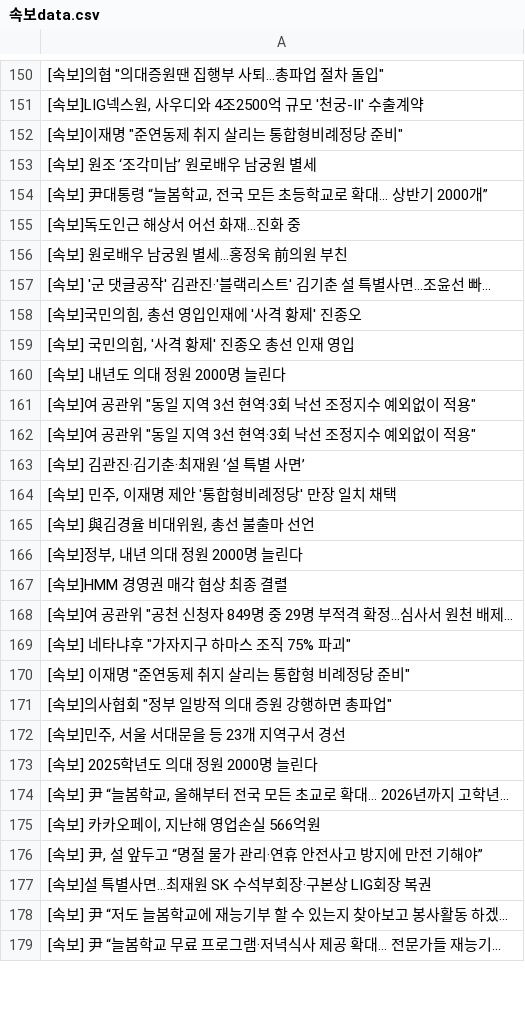
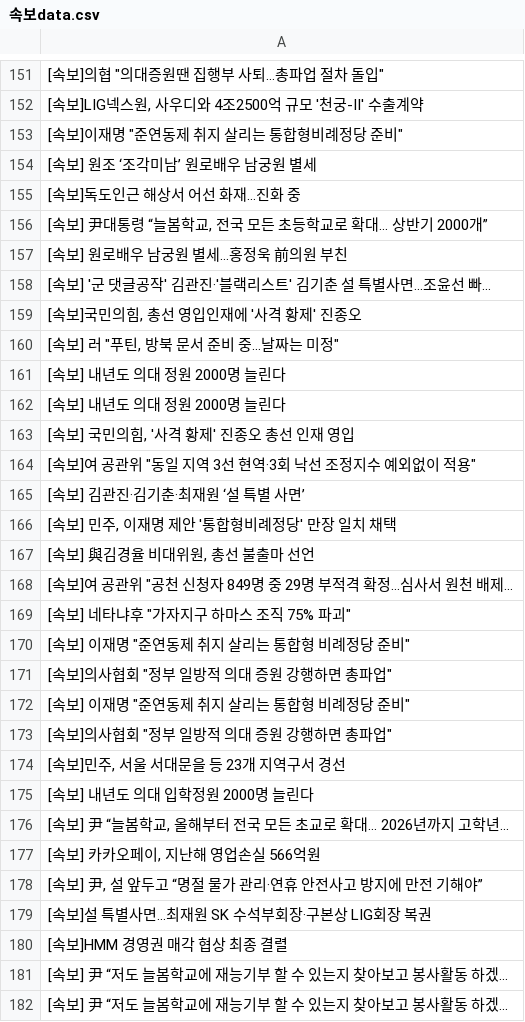
Before and after one commit to devopspark/GitNews, a CSV file: 속보data.csv, drawn as a sheet; only a part is shown, gaps mark what is left out; the shorter side is filled out with more unchanged rows; the diff covers the shown part only.

Commit message:
뉴스데이터 수집

```diff
--- a/속보data.csv
+++ b/속보data.csv
@@ -153,4 +154,4 @@
 [속보] 원조 ‘조각미남’ 원로배우 남궁원 별세
+[속보]독도인근 해상서 어선 화재…진화 중
 "[속보] 尹대통령 “늘봄학교, 전국 모든 초등학교로 확대... 상반기 2000개”"
-[속보]독도인근 해상서 어선 화재…진화 중
 [속보] 원로배우 남궁원 별세…홍정욱 前의원 부친
@@ -158,5 +159,6 @@
 "[속보]국민의힘, 총선 영입인재에 '사격 황제' 진종오"
+"[속보] 러 ""푸틴, 방북 문서 준비 중…날짜는 미정"""
+[속보] 내년도 의대 정원 2000명 늘린다
+[속보] 내년도 의대 정원 2000명 늘린다
 "[속보] 국민의힘, '사격 황제' 진종오 총선 인재 영입"
-[속보] 내년도 의대 정원 2000명 늘린다
-"[속보]여 공관위 ""동일 지역 3선 현역·3회 낙선 조정지수 예외없이 적용"""
 "[속보]여 공관위 ""동일 지역 3선 현역·3회 낙선 조정지수 예외없이 적용"""
@@ -165,4 +167,2 @@
 "[속보] 與김경율 비대위원, 총선 불출마 선언"
-"[속보]정부, 내년 의대 정원 2000명 늘린다"
-[속보]HMM 경영권 매각 협상 최종 결렬
 "[속보]여 공관위 ""공천 신청자 849명 중 29명 부적격 확정…심사서 원천 배제..."
@@ -171,4 +171,6 @@
 "[속보]의사협회 ""정부 일방적 의대 증원 강행하면 총파업"""
+"[속보] 이재명 ""준연동제 취지 살리는 통합형 비례정당 준비"""
+"[속보]의사협회 ""정부 일방적 의대 증원 강행하면 총파업"""
 "[속보]민주, 서울 서대문을 등 23개 지역구서 경선"
-[속보] 2025학년도 의대 정원 2000명 늘린다
+[속보] 내년도 의대 입학정원 2000명 늘린다
 "[속보] 尹 “늘봄학교, 올해부터 전국 모든 초교로 확대… 2026년까지 고학년..."
@@ -177,2 +179,4 @@
 [속보]설 특별사면…최재원 SK 수석부회장·구본상 LIG회장 복권
+[속보]HMM 경영권 매각 협상 최종 결렬
 [속보] 尹 “저도 늘봄학교에 재능기부 할 수 있는지 찾아보고 봉사활동 하겠...
+[속보] 尹 “저도 늘봄학교에 재능기부 할 수 있는지 찾아보고 봉사활동 하겠...
```
Also changed, not shown: 19 added rows, 11 removed rows, 11 moved rows and 8 edited cells elsewhere in this file.
